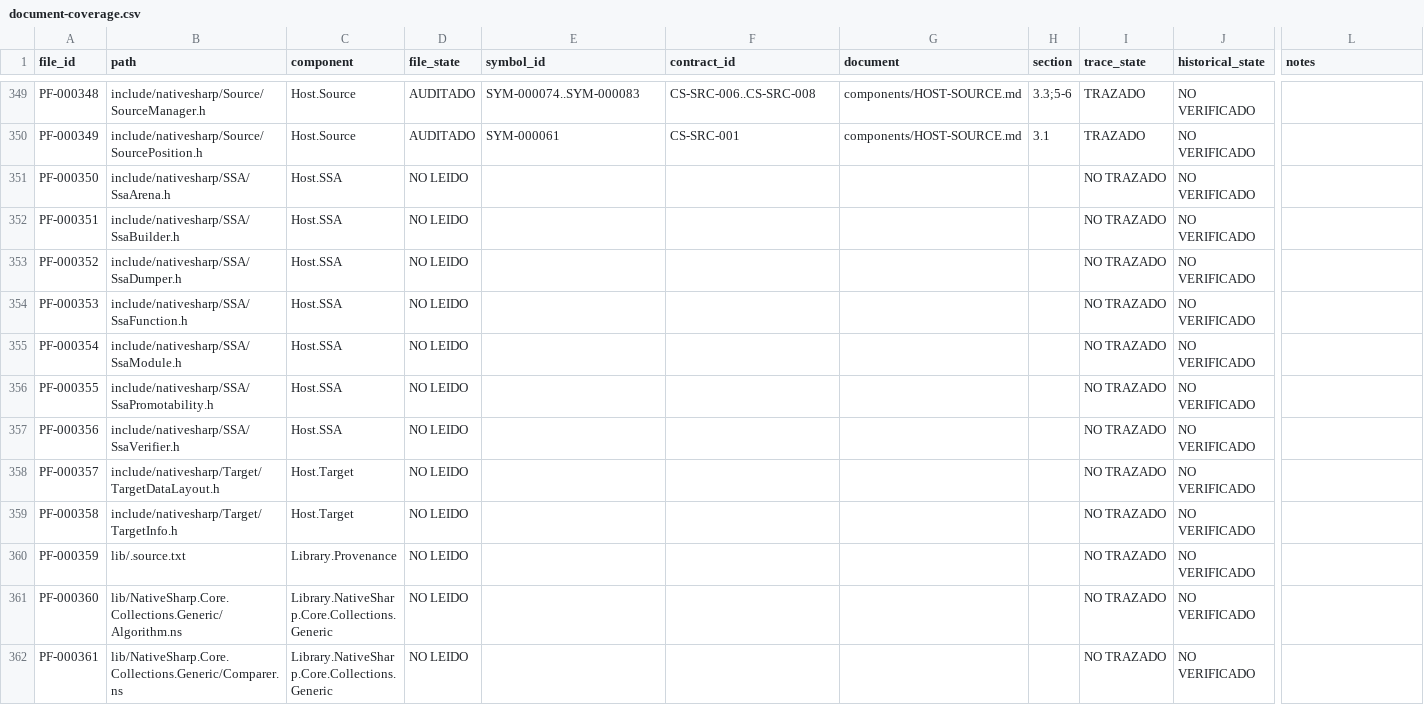
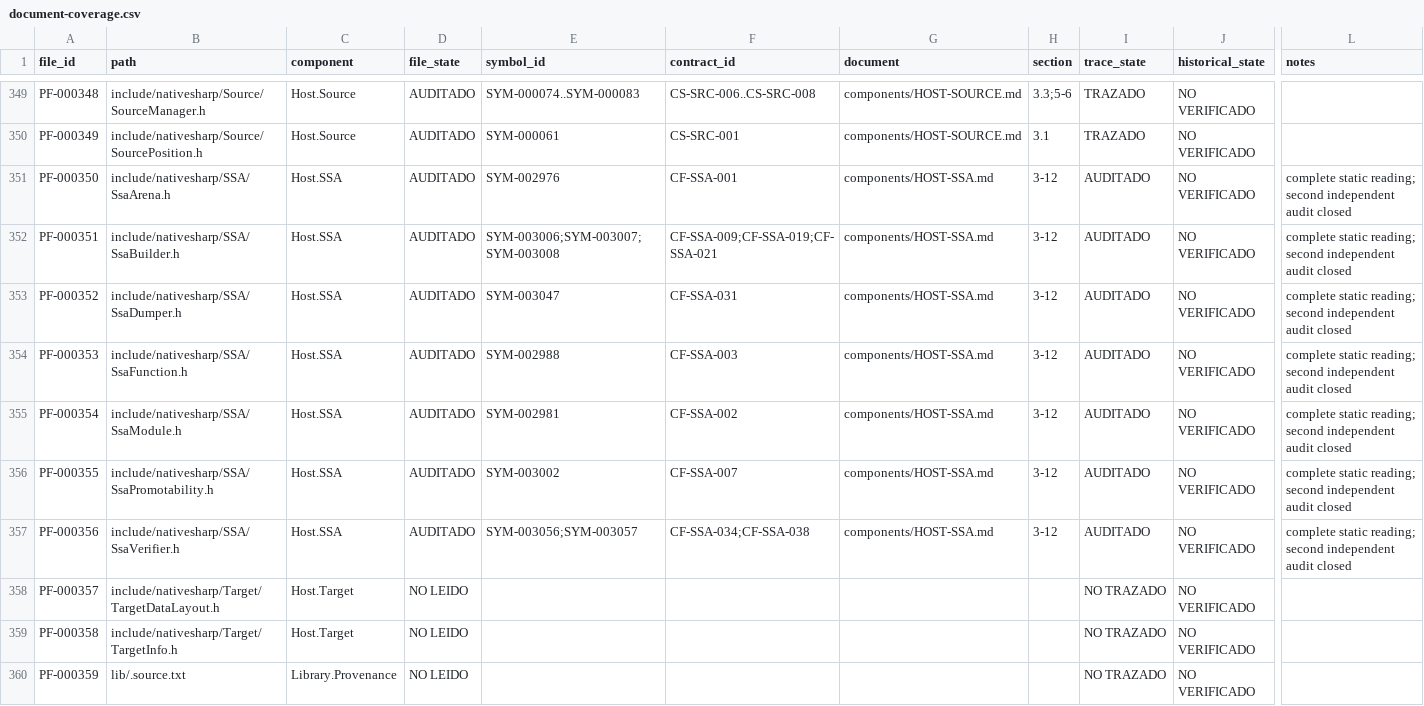
Before and after one commit to al82dev/nsc-devel, a CSV file: docs/compiler-testing-reengineering/inventory/document-coverage.csv, drawn as a sheet; only a part is shown, gaps mark what is left out; the shorter side is filled out with more unchanged rows; the diff covers the shown part only; the diff names each change by its address in the sheet, - before the commit and + after, or states it on an @@ line.

Commit message:
Document Host.SSA contracts and test plan

```diff
--- a/docs/compiler-testing-reengineering/inventory/document-coverage.csv
+++ b/docs/compiler-testing-reengineering/inventory/document-coverage.csv
-D351:D357 (file_state): NO LEIDO
+D351:D357 (file_state): AUDITADO
-E351 (symbol_id): (empty)
+E351 (symbol_id): SYM-002976
-F351 (contract_id): (empty)
+F351 (contract_id): CF-SSA-001
-G351:G357 (document): (empty)
+G351:G357 (document): components/HOST-SSA.md
-H351:H357 (section): (empty)
+H351:H357 (section): 3-12
-I351:I357 (trace_state): NO TRAZADO
+I351:I357 (trace_state): AUDITADO
-L351:L357 (notes): (empty)
+L351:L357 (notes): complete static reading; second independent audit closed
-E352 (symbol_id): (empty)
+E352 (symbol_id): SYM-003006;SYM-003007;SYM-003008
-F352 (contract_id): (empty)
+F352 (contract_id): CF-SSA-009;CF-SSA-019;CF-SSA-021
-E353 (symbol_id): (empty)
+E353 (symbol_id): SYM-003047
-F353 (contract_id): (empty)
+F353 (contract_id): CF-SSA-031
-E354 (symbol_id): (empty)
+E354 (symbol_id): SYM-002988
-F354 (contract_id): (empty)
+F354 (contract_id): CF-SSA-003
-E355 (symbol_id): (empty)
+E355 (symbol_id): SYM-002981
-F355 (contract_id): (empty)
+F355 (contract_id): CF-SSA-002
-E356 (symbol_id): (empty)
+E356 (symbol_id): SYM-003002
-F356 (contract_id): (empty)
+F356 (contract_id): CF-SSA-007
-E357 (symbol_id): (empty)
+E357 (symbol_id): SYM-003056;SYM-003057
-F357 (contract_id): (empty)
+F357 (contract_id): CF-SSA-034;CF-SSA-038
```
Also changed, not shown: 49 edited cells elsewhere in this file, docs/compiler-testing-reengineering/inventory/claims.csv, docs/compiler-testing-reengineering/inventory/components.csv, 13 other files.
